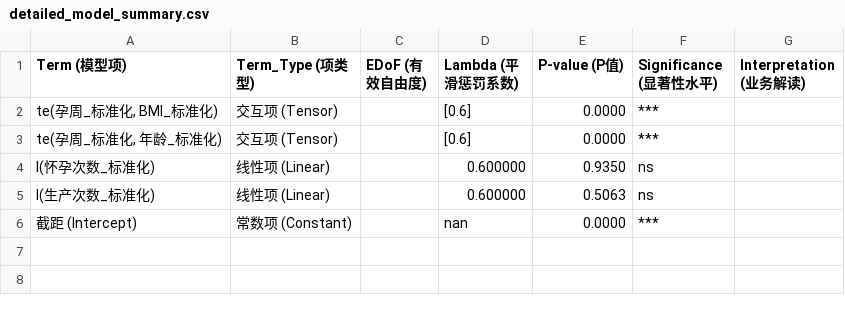
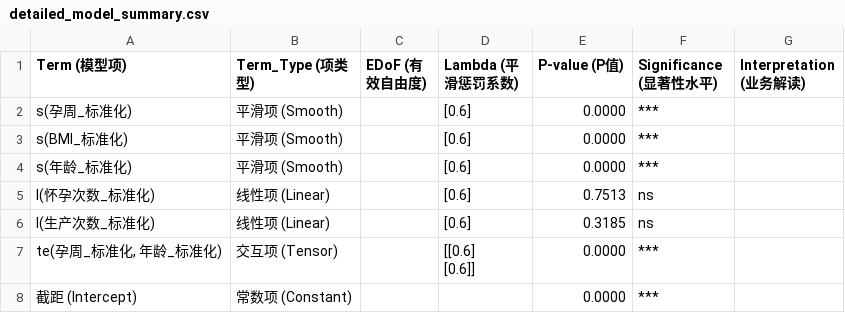
Before and after one commit to AEM001/mm, a CSV file: 1/gam_enhanced_results/detailed_model_summary.csv, drawn as a sheet.

```diff
--- a/1/gam_enhanced_results/detailed_model_summary.csv
+++ b/1/gam_enhanced_results/detailed_model_summary.csv
@@ -1,6 +1,9 @@
 Term (模型项),Term_Type (项类型),EDoF (有效自由度),Lambda (平滑惩罚系数),P-value (P值),Significance (显著性水平),Interpretation (业务解读)
-"te(孕周_标准化, BMI_标准化)",交互项 (Tensor),,[0.6],0.0000,***,
-"te(孕周_标准化, 年龄_标准化)",交互项 (Tensor),,[0.6],0.0000,***,
-l(怀孕次数_标准化),线性项 (Linear),,0.600000,0.9350,ns,
-l(生产次数_标准化),线性项 (Linear),,0.600000,0.5063,ns,
-截距 (Intercept),常数项 (Constant),,nan,0.0000,***,
+s(孕周_标准化),平滑项 (Smooth),,[0.6],0.0000,***,
+s(BMI_标准化),平滑项 (Smooth),,[0.6],0.0000,***,
+s(年龄_标准化),平滑项 (Smooth),,[0.6],0.0000,***,
+l(怀孕次数_标准化),线性项 (Linear),,[0.6],0.7513,ns,
+l(生产次数_标准化),线性项 (Linear),,[0.6],0.3185,ns,
+"te(孕周_标准化, 年龄_标准化)",交互项 (Tensor),,"[[0.6]
+ [0.6]]",0.0000,***,
+截距 (Intercept),常数项 (Constant),,,0.0000,***,
```
Also changed, not shown: 1/gam_enhanced_results/diagnostic_statistics.csv, 5 other files.
